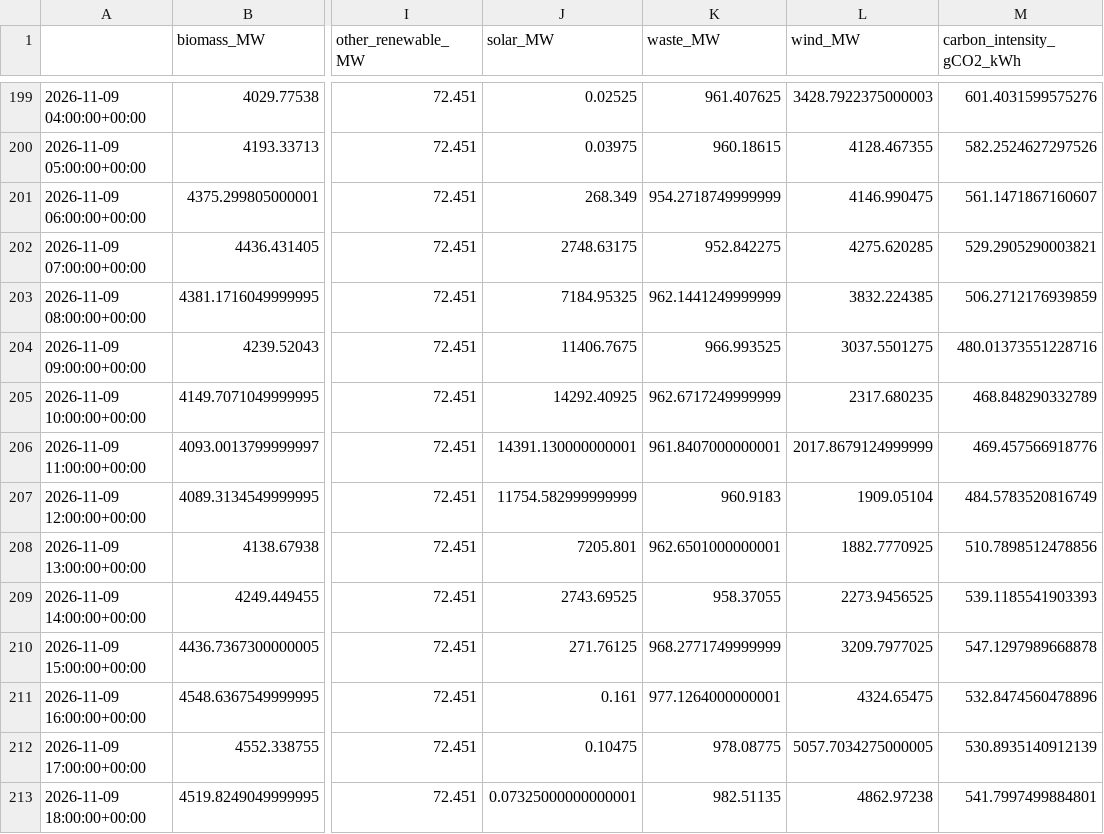
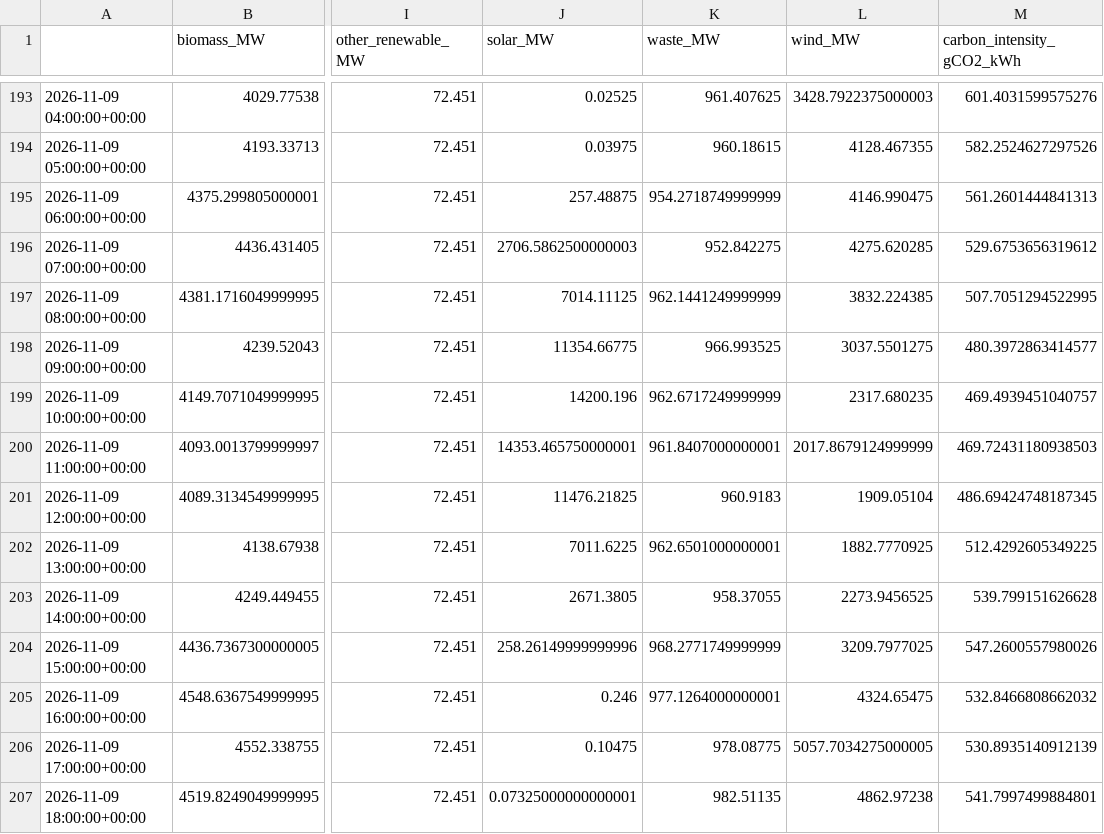
Before and after one commit to dayture/greenit_carbon_impact_forecasting, a CSV file: data/de_lu_carbon_intensity.csv, drawn as a sheet; only a part is shown, gaps mark what is left out; addresses are those after the commit; the diff covers the shown part only; the diff names each change by its address in the sheet, - before the commit and + after, or states it on an @@ line.

```diff
--- a/data/de_lu_carbon_intensity.csv
+++ b/data/de_lu_carbon_intensity.csv
-J195 (solar_MW): 268.349
+J195 (solar_MW): 257.48875
-M195 (carbon_intensity_gCO2_kWh): 561.1471867160607
+M195 (carbon_intensity_gCO2_kWh): 561.2601444841313
-J196 (solar_MW): 2748.63175
+J196 (solar_MW): 2706.5862500000003
-M196 (carbon_intensity_gCO2_kWh): 529.2905290003821
+M196 (carbon_intensity_gCO2_kWh): 529.6753656319612
-J197 (solar_MW): 7184.95325
+J197 (solar_MW): 7014.11125
-M197 (carbon_intensity_gCO2_kWh): 506.2712176939859
+M197 (carbon_intensity_gCO2_kWh): 507.7051294522995
-J198 (solar_MW): 11406.7675
+J198 (solar_MW): 11354.66775
-M198 (carbon_intensity_gCO2_kWh): 480.01373551228716
+M198 (carbon_intensity_gCO2_kWh): 480.3972863414577
-J199 (solar_MW): 14292.40925
+J199 (solar_MW): 14200.196
-M199 (carbon_intensity_gCO2_kWh): 468.848290332789
+M199 (carbon_intensity_gCO2_kWh): 469.4939451040757
-J200 (solar_MW): 14391.130000000001
+J200 (solar_MW): 14353.465750000001
-M200 (carbon_intensity_gCO2_kWh): 469.457566918776
+M200 (carbon_intensity_gCO2_kWh): 469.72431180938503
-J201 (solar_MW): 11754.582999999999
+J201 (solar_MW): 11476.21825
-M201 (carbon_intensity_gCO2_kWh): 484.5783520816749
+M201 (carbon_intensity_gCO2_kWh): 486.69424748187345
-J202 (solar_MW): 7205.801
+J202 (solar_MW): 7011.6225
-M202 (carbon_intensity_gCO2_kWh): 510.7898512478856
+M202 (carbon_intensity_gCO2_kWh): 512.4292605349225
-J203 (solar_MW): 2743.69525
+J203 (solar_MW): 2671.3805
-M203 (carbon_intensity_gCO2_kWh): 539.1185541903393
+M203 (carbon_intensity_gCO2_kWh): 539.799151626628
-J204 (solar_MW): 271.76125
+J204 (solar_MW): 258.26149999999996
-M204 (carbon_intensity_gCO2_kWh): 547.1297989668878
+M204 (carbon_intensity_gCO2_kWh): 547.2600557980026
-J205 (solar_MW): 0.161
+J205 (solar_MW): 0.246
-M205 (carbon_intensity_gCO2_kWh): 532.8474560478896
+M205 (carbon_intensity_gCO2_kWh): 532.8466808662032
```
Also changed, not shown: 6 added rows, 6 removed rows and 20 edited cells elsewhere in this file, data/de_lu_features.csv, data/de_lu_hourly_generation.csv, 2 other files.
